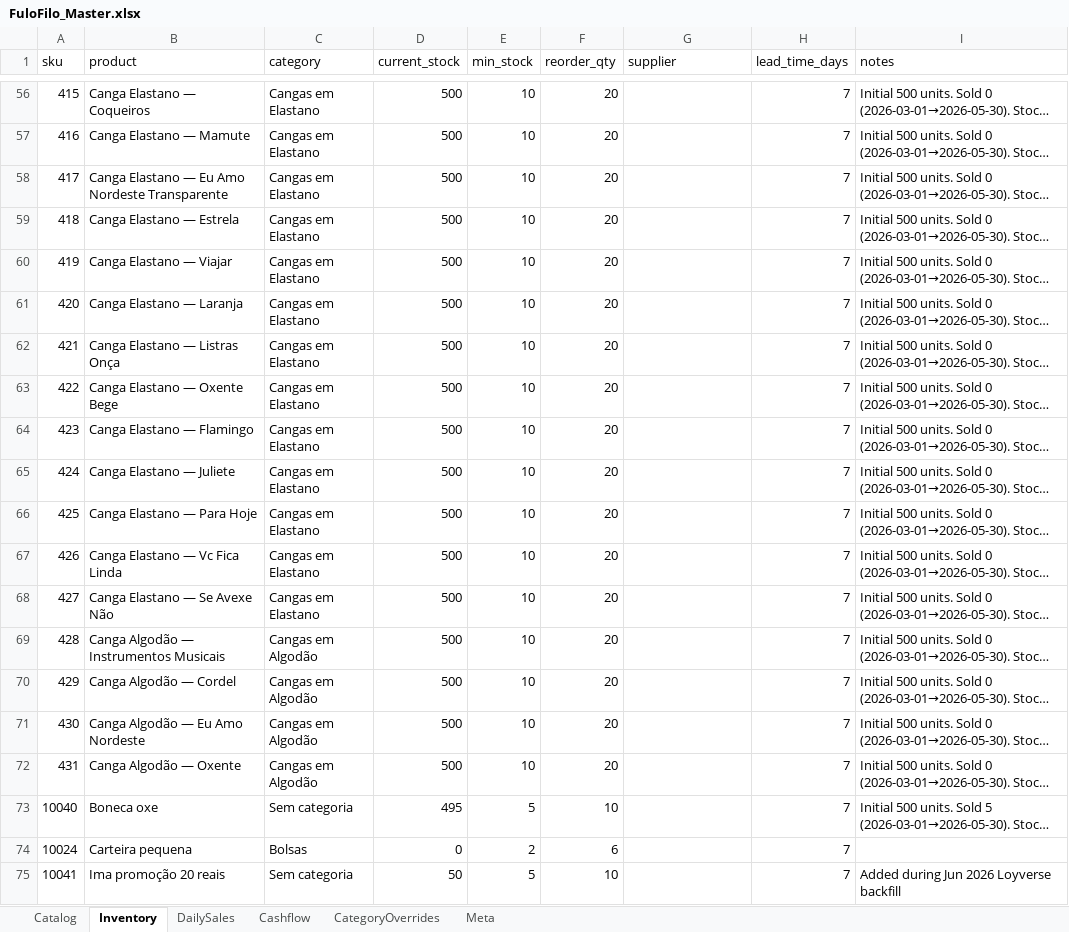
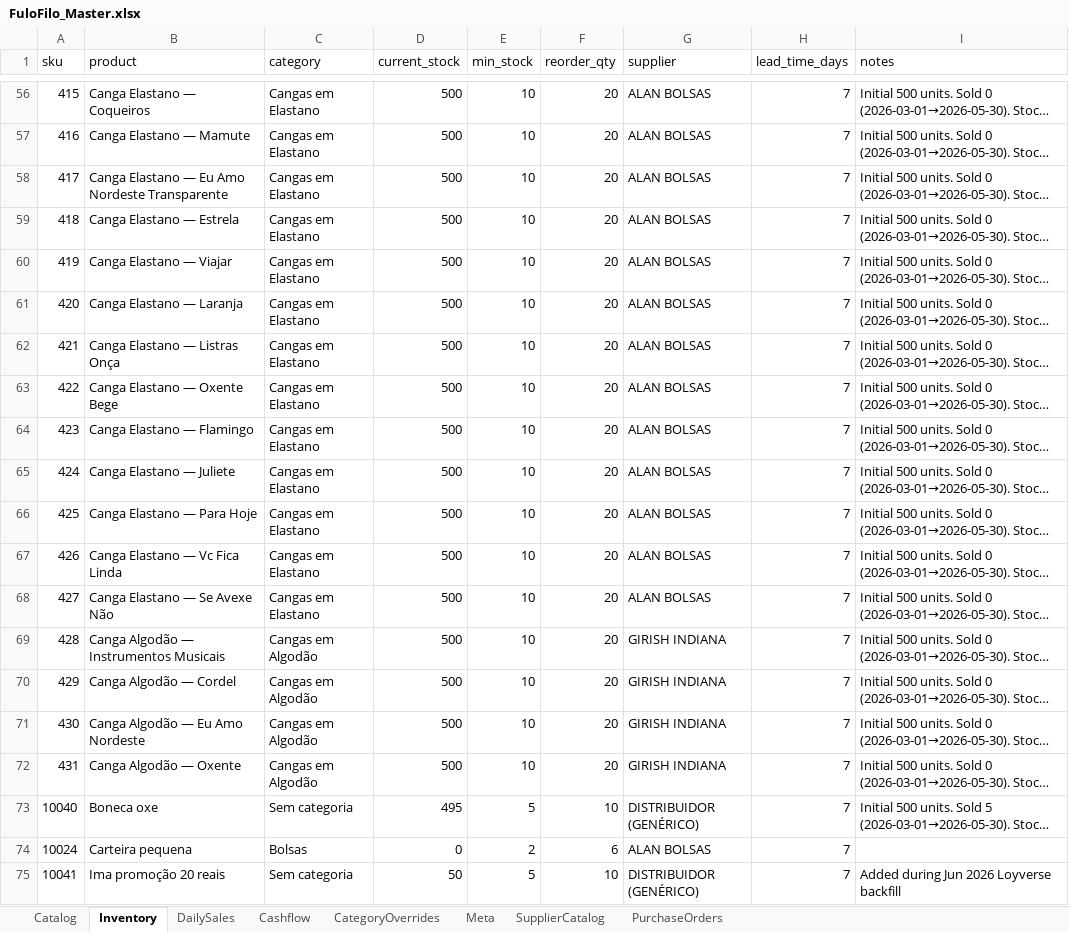
Before and after one commit to AUTOGIO/fulofilo-analytics, an Excel workbook: data/excel/FuloFilo_Master.xlsx, sheet Inventory, drawn as a sheet; only a part is shown, gaps mark what is left out; long unchanged cells end in …; values as stored, in another font and other column widths than the file's, no borders; the diff covers the shown part only; the diff names each change by its address in the sheet, - before the commit and + after, or states it on an @@ line.

```diff
--- a/data/excel/FuloFilo_Master.xlsx (sheet Inventory)
+++ b/data/excel/FuloFilo_Master.xlsx (sheet Inventory)
+sheet tab: SupplierCatalog
+sheet tab: PurchaseOrders
-G56:G68 (supplier): (empty)
+G56:G68 (supplier): ALAN BOLSAS
-G69:G72 (supplier): (empty)
+G69:G72 (supplier): GIRISH INDIANA
-G73 (supplier): (empty)
+G73 (supplier): DISTRIBUIDOR (GENÉRICO)
-G74 (supplier): (empty)
+G74 (supplier): ALAN BOLSAS
-G75 (supplier): (empty)
+G75 (supplier): DISTRIBUIDOR (GENÉRICO)
```
Also changed, not shown: 54 edited cells elsewhere in this sheet, 2 other files.
